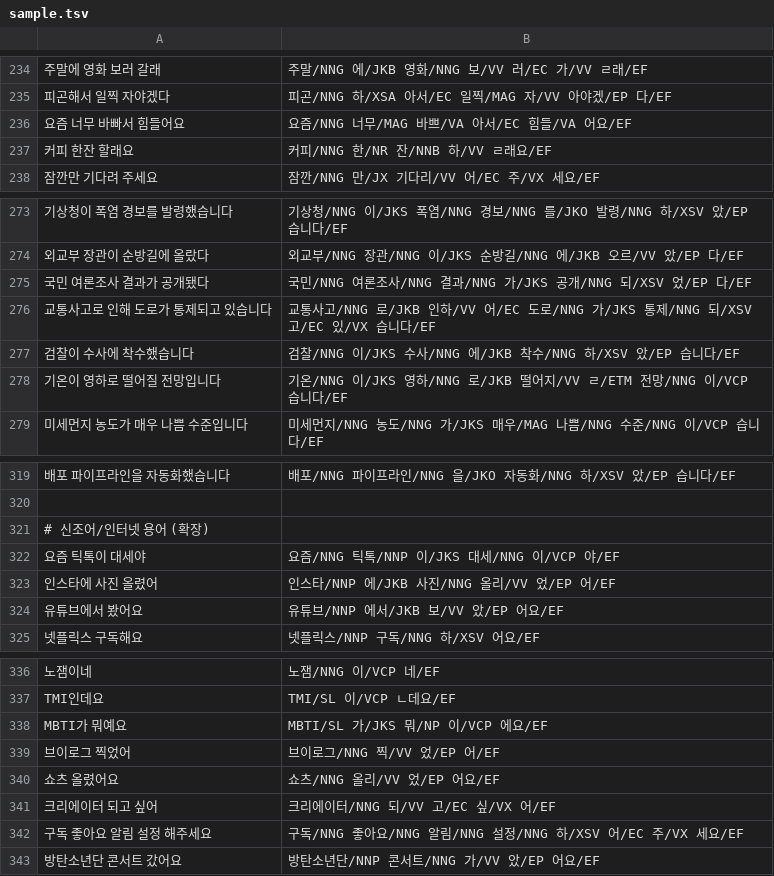
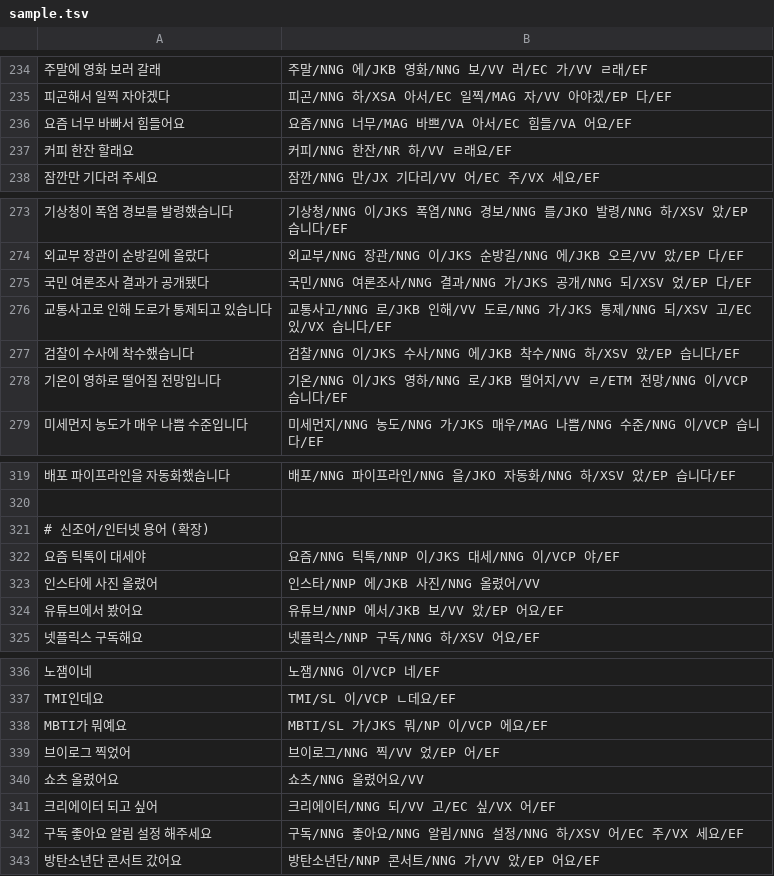
Before and after one commit to hephaex/mecab-ko, a TSV file: data/eval/sample.tsv, drawn as a sheet; only a part is shown, gaps mark what is left out; the diff names each change by its address in the sheet, - before the commit and + after, or states it on an @@ line.

```diff
--- a/data/eval/sample.tsv
+++ b/data/eval/sample.tsv
-B237: 커피/NNG 한/NR 잔/NNB 하/VV ㄹ래요/EF
+B237: 커피/NNG 한잔/NR 하/VV ㄹ래요/EF
-B276: …/NNG 로/JKB 인하/VV 어/EC 도로/NNG 가…
+B276: …/NNG 로/JKB 인해/VV 도로/NNG 가…
-B323: 인스타/NNP 에/JKB 사진/NNG 올리/VV 었/EP 어/EF
+B323: 인스타/NNP 에/JKB 사진/NNG 올렸어/VV
-B340: 쇼츠/NNG 올리/VV 었/EP 어요/EF
+B340: 쇼츠/NNG 올렸어요/VV
```
Also changed, not shown: data/user-dict/verb-inflections.csv.
